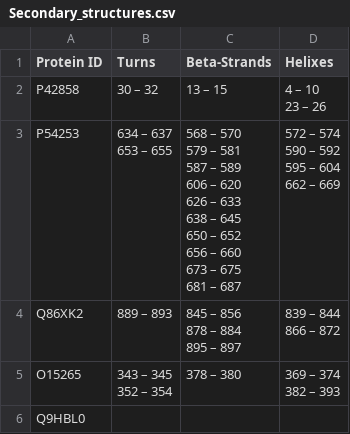
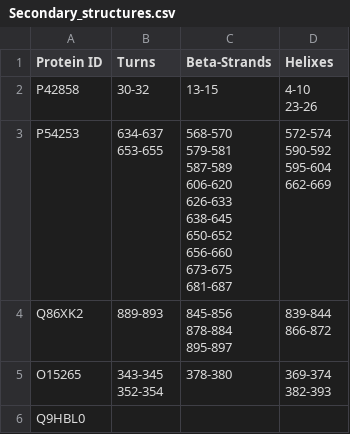
Before and after one commit to Aksh77/Bio-Scraper, a CSV file: Extracted Data/Secondary_structures.csv, drawn as a sheet.

```diff
--- a/Extracted Data/Secondary_structures.csv
+++ b/Extracted Data/Secondary_structures.csv
@@ -1,25 +1,25 @@
 Protein ID,Turns,Beta-Strands,Helixes
-P42858,30 – 32,13 – 15,"4 – 10
-23 – 26"
-P54253,"634 – 637
-653 – 655","568 – 570
-579 – 581
-587 – 589
-606 – 620
-626 – 633
-638 – 645
-650 – 652
-656 – 660
-673 – 675
-681 – 687","572 – 574
-590 – 592
-595 – 604
-662 – 669"
-Q86XK2,889 – 893,"845 – 856
-878 – 884
-895 – 897","839 – 844
-866 – 872"
-O15265,"343 – 345
-352 – 354",378 – 380,"369 – 374
-382 – 393"
+P42858,30-32,13-15,"4-10
+23-26"
+P54253,"634-637
+653-655","568-570
+579-581
+587-589
+606-620
+626-633
+638-645
+650-652
+656-660
+673-675
+681-687","572-574
+590-592
+595-604
+662-669"
+Q86XK2,889-893,"845-856
+878-884
+895-897","839-844
+866-872"
+O15265,"343-345
+352-354",378-380,"369-374
+382-393"
 Q9HBL0,,,
```
Also changed, not shown: Extracted Data/Comp_bias.csv, 1 other file.
